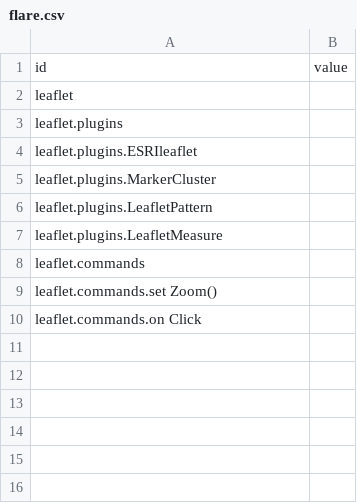
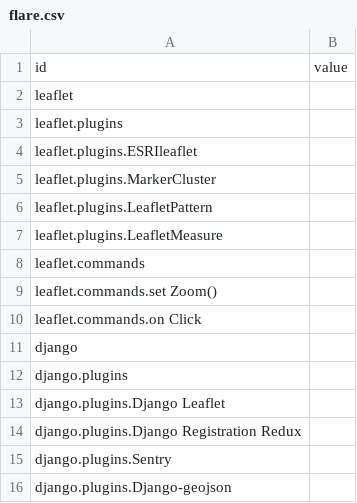
Before and after one commit to abristow1/abristow1.github.io, a CSV file: flare.csv, drawn as a sheet.

Commit message:
Update flare.csv

```diff
--- a/flare.csv
+++ b/flare.csv
@@ -10 +10,7 @@ leaflet.commands.set Zoom(),
 leaflet.commands.on Click,
+django,
+django.plugins,
+django.plugins.Django Leaflet
+django.plugins.Django Registration Redux
+django.plugins.Sentry
+django.plugins.Django-geojson
```
